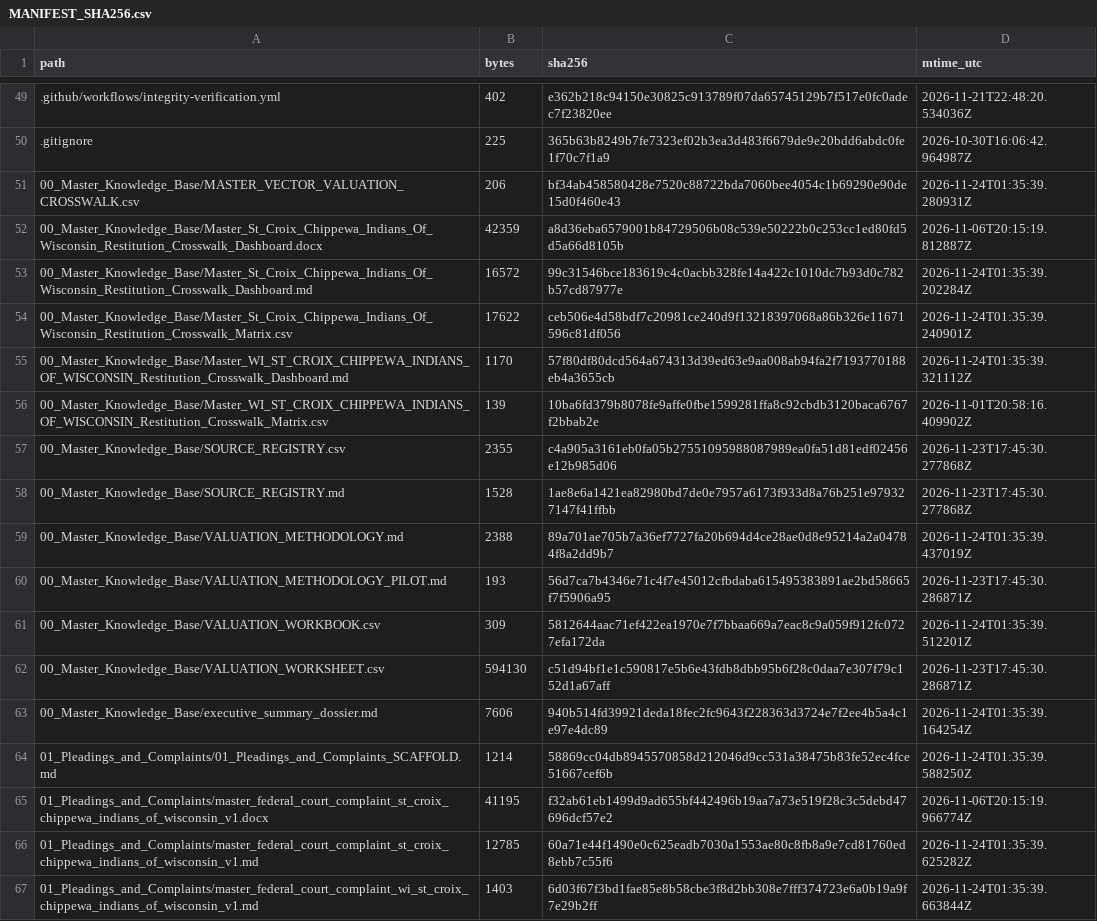
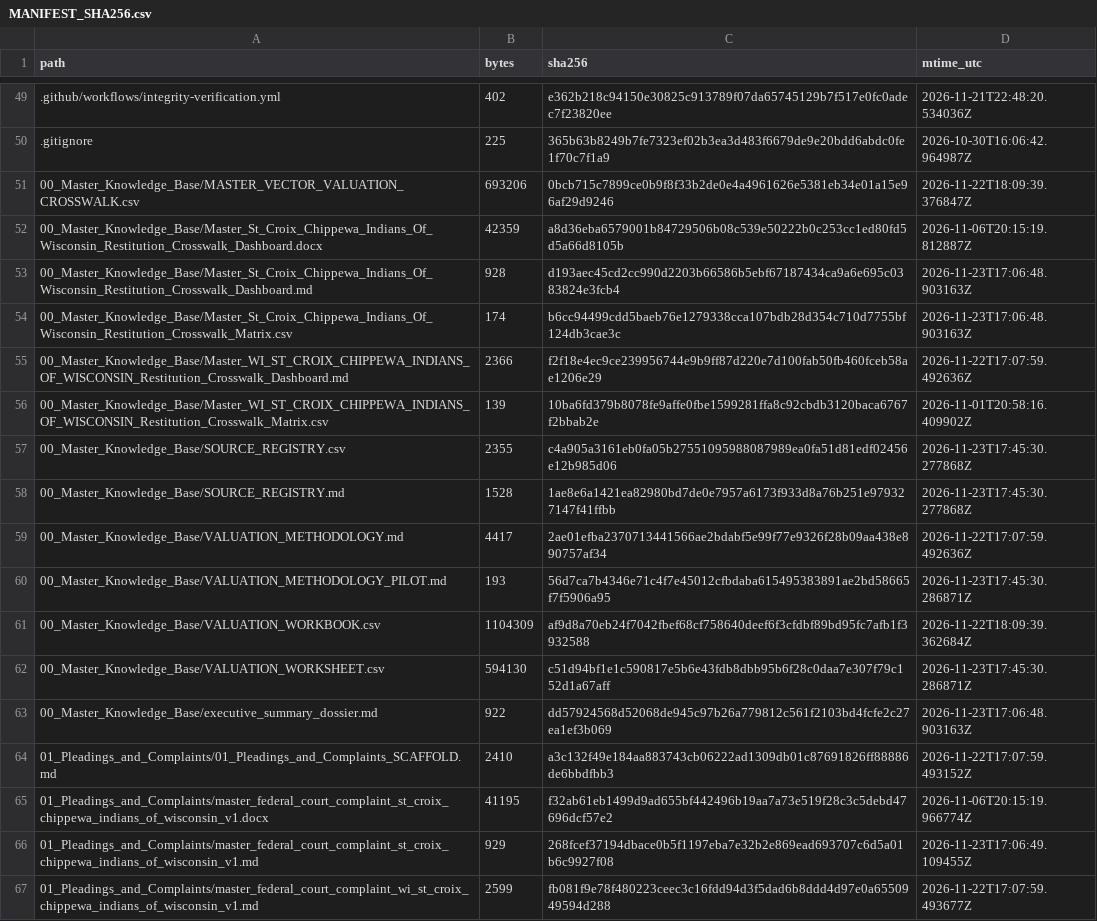
Before and after one commit to GlobalRestitutionAlliance/turtle-island-us-wi-st-croix-chippewa-indians-of-wisconsin-master-litigation, a CSV file: 99_Archives_and_Manifests/MANIFEST_SHA256.csv, drawn as a sheet; only a part is shown, gaps mark what is left out; the diff covers the shown part only.

```diff
--- a/99_Archives_and_Manifests/MANIFEST_SHA256.csv
+++ b/99_Archives_and_Manifests/MANIFEST_SHA256.csv
@@ -50,7 +50,7 @@ path,bytes,sha256,mtime_utc
 .gitignore,225,365b63b8249b7fe7323ef02b3ea3d483f6679de9e20bdd6abdc0fe1f70c7f1a9,2026-10-30T16:06:42.964987Z
-00_Master_Knowledge_Base/MASTER_VECTOR_VALUATION_CROSSWALK.csv,206,bf34ab458580428e7520c88722bda7060bee4054c1b69290e90de15d0f460e43,2026-11-24T01:35:39.280931Z
+00_Master_Knowledge_Base/MASTER_VECTOR_VALUATION_CROSSWALK.csv,693206,0bcb715c7899ce0b9f8f33b2de0e4a4961626e5381eb34e01a15e96af29d9246,2026-11-22T18:09:39.376847Z
 00_Master_Knowledge_Base/Master_St_Croix_Chippewa_Indians_Of_Wisconsin_Restitution_Crosswalk_Dashboard.docx,42359,a8d36eba6579001b84729506b08c539e50222b0c253cc1ed80fd5d5a66d8105b,2026-11-06T20:15:19.812887Z
-00_Master_Knowledge_Base/Master_St_Croix_Chippewa_Indians_Of_Wisconsin_Restitution_Crosswalk_Dashboard.md,16572,99c31546bce183619c4c0acbb328fe14a422c1010dc7b93d0c782b57cd87977e,2026-11-24T01:35:39.202284Z
-00_Master_Knowledge_Base/Master_St_Croix_Chippewa_Indians_Of_Wisconsin_Restitution_Crosswalk_Matrix.csv,17622,ceb506e4d58bdf7c20981ce240d9f13218397068a86b326e11671596c81df056,2026-11-24T01:35:39.240901Z
-00_Master_Knowledge_Base/Master_WI_ST_CROIX_CHIPPEWA_INDIANS_OF_WISCONSIN_Restitution_Crosswalk_Dashboard.md,1170,57f80df80dcd564a674313d39ed63e9aa008ab94fa2f7193770188eb4a3655cb,2026-11-24T01:35:39.321112Z
+00_Master_Knowledge_Base/Master_St_Croix_Chippewa_Indians_Of_Wisconsin_Restitution_Crosswalk_Dashboard.md,928,d193aec45cd2cc990d2203b66586b5ebf67187434ca9a6e695c0383824e3fcb4,2026-11-23T17:06:48.903163Z
+00_Master_Knowledge_Base/Master_St_Croix_Chippewa_Indians_Of_Wisconsin_Restitution_Crosswalk_Matrix.csv,174,b6cc94499cdd5baeb76e1279338cca107bdb28d354c710d7755bf124db3cae3c,2026-11-23T17:06:48.903163Z
+00_Master_Knowledge_Base/Master_WI_ST_CROIX_CHIPPEWA_INDIANS_OF_WISCONSIN_Restitution_Crosswalk_Dashboard.md,2366,f2f18e4ec9ce239956744e9b9ff87d220e7d100fab50fb460fceb58ae1206e29,2026-11-22T17:07:59.492636Z
 00_Master_Knowledge_Base/Master_WI_ST_CROIX_CHIPPEWA_INDIANS_OF_WISCONSIN_Restitution_Crosswalk_Matrix.csv,139,10ba6fd379b8078fe9affe0fbe1599281ffa8c92cbdb3120baca6767f2bbab2e,2026-11-01T20:58:16.409902Z
@@ -58,10 +58,10 @@ path,bytes,sha256,mtime_utc
 00_Master_Knowledge_Base/SOURCE_REGISTRY.md,1528,1ae8e6a1421ea82980bd7de0e7957a6173f933d8a76b251e979327147f41ffbb,2026-11-23T17:45:30.277868Z
-00_Master_Knowledge_Base/VALUATION_METHODOLOGY.md,2388,89a701ae705b7a36ef7727fa20b694d4ce28ae0d8e95214a2a04784f8a2dd9b7,2026-11-24T01:35:39.437019Z
+00_Master_Knowledge_Base/VALUATION_METHODOLOGY.md,4417,2ae01efba2370713441566ae2bdabf5e99f77e9326f28b09aa438e890757af34,2026-11-22T17:07:59.492636Z
 00_Master_Knowledge_Base/VALUATION_METHODOLOGY_PILOT.md,193,56d7ca7b4346e71c4f7e45012cfbdaba615495383891ae2bd58665f7f5906a95,2026-11-23T17:45:30.286871Z
-00_Master_Knowledge_Base/VALUATION_WORKBOOK.csv,309,5812644aac71ef422ea1970e7f7bbaa669a7eac8c9a059f912fc0727efa172da,2026-11-24T01:35:39.512201Z
+00_Master_Knowledge_Base/VALUATION_WORKBOOK.csv,1104309,af9d8a70eb24f7042fbef68cf758640deef6f3cfdbf89bd95fc7afb1f3932588,2026-11-22T18:09:39.362684Z
 00_Master_Knowledge_Base/VALUATION_WORKSHEET.csv,594130,c51d94bf1e1c590817e5b6e43fdb8dbb95b6f28c0daa7e307f79c152d1a67aff,2026-11-23T17:45:30.286871Z
-00_Master_Knowledge_Base/executive_summary_dossier.md,7606,940b514fd39921deda18fec2fc9643f228363d3724e7f2ee4b5a4c1e97e4dc89,2026-11-24T01:35:39.164254Z
-01_Pleadings_and_Complaints/01_Pleadings_and_Complaints_SCAFFOLD.md,1214,58869cc04db8945570858d212046d9cc531a38475b83fe52ec4fce51667cef6b,2026-11-24T01:35:39.588250Z
+00_Master_Knowledge_Base/executive_summary_dossier.md,922,dd57924568d52068de945c97b26a779812c561f2103bd4fcfe2c27ea1ef3b069,2026-11-23T17:06:48.903163Z
+01_Pleadings_and_Complaints/01_Pleadings_and_Complaints_SCAFFOLD.md,2410,a3c132f49e184aa883743cb06222ad1309db01c87691826ff88886de6bbdfbb3,2026-11-22T17:07:59.493152Z
 01_Pleadings_and_Complaints/master_federal_court_complaint_st_croix_chippewa_indians_of_wisconsin_v1.docx,41195,f32ab61eb1499d9ad655bf442496b19aa7a73e519f28c3c5debd47696dcf57e2,2026-11-06T20:15:19.966774Z
-01_Pleadings_and_Complaints/master_federal_court_complaint_st_croix_chippewa_indians_of_wisconsin_v1.md,12785,60a71e44f1490e0c625eadb7030a1553ae80c8fb8a9e7cd81760ed8ebb7c55f6,2026-11-24T01:35:39.625282Z
-01_Pleadings_and_Complaints/master_federal_court_complaint_wi_st_croix_chippewa_indians_of_wisconsin_v1.md,1403,6d03f67f3bd1fae85e8b58cbe3f8d2bb308e7fff374723e6a0b19a9f7e29b2ff,2026-11-24T01:35:39.663844Z
+01_Pleadings_and_Complaints/master_federal_court_complaint_st_croix_chippewa_indians_of_wisconsin_v1.md,929,268fcef37194dbace0b5f1197eba7e32b2e869ead693707c6d5a01b6c9927f08,2026-11-23T17:06:49.109455Z
+01_Pleadings_and_Complaints/master_federal_court_complaint_wi_st_croix_chippewa_indians_of_wisconsin_v1.md,2599,fb081f9e78f480223ceec3c16fdd94d3f5dad6b8ddd4d97e0a6550949594d288,2026-11-22T17:07:59.493677Z
```
Also changed, not shown: 80 edited cells elsewhere in this file, 37 other files.
